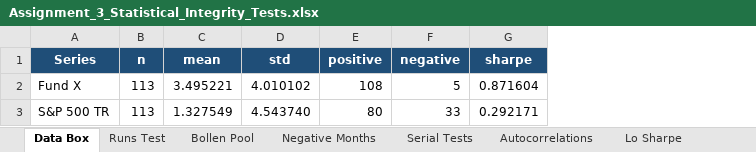
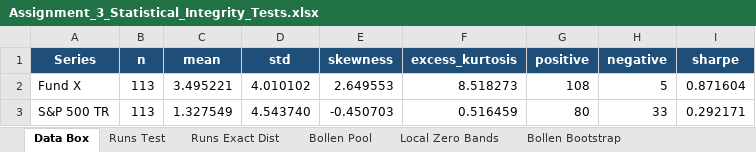
Before and after one commit to Harman6139/lsq-project1-automation, an Excel workbook: workspace/assignment_3/Assignment_3_Statistical_Integrity_Tests.xlsx, sheet Data Box, drawn as a sheet; values as stored, in another font and other column widths than the file's, no borders; the diff names each change by its address in the sheet, - before the commit and + after, or states it on an @@ line.

```diff
--- a/workspace/assignment_3/Assignment_3_Statistical_Integrity_Tests.xlsx (sheet Data Box)
+++ b/workspace/assignment_3/Assignment_3_Statistical_Integrity_Tests.xlsx (sheet Data Box)
+sheet tab: Runs Exact Dist
+sheet tab: Local Zero Bands
+sheet tab: Bollen Bootstrap
+column E (skewness), rows 2-3: 2.649553 | -0.450703
+column F (excess_kurtosis), rows 2-3: 8.518273 | 0.516459
```
Also changed, not shown: sheet Assessment, 7 other files.
